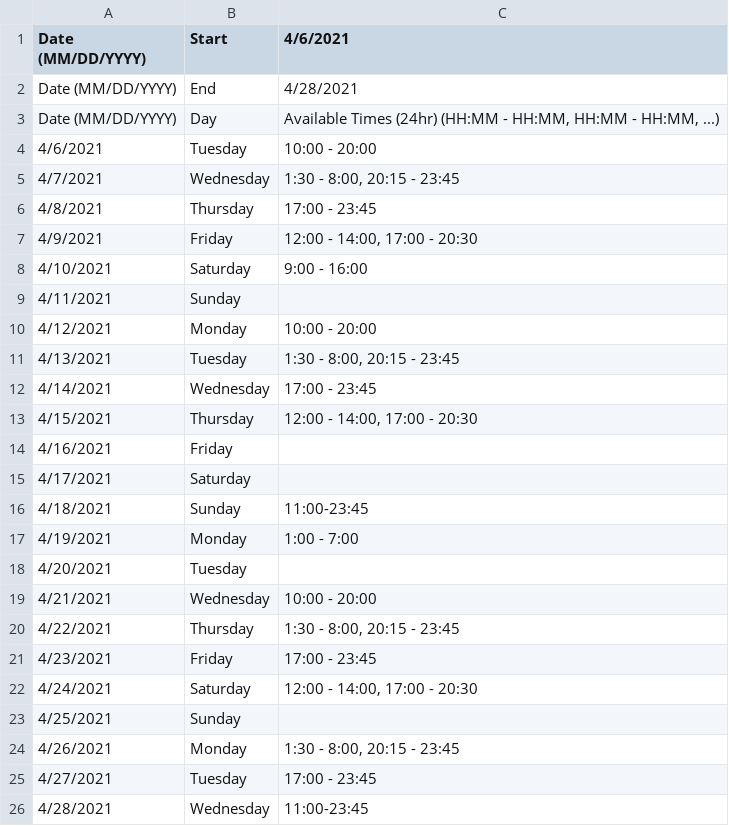
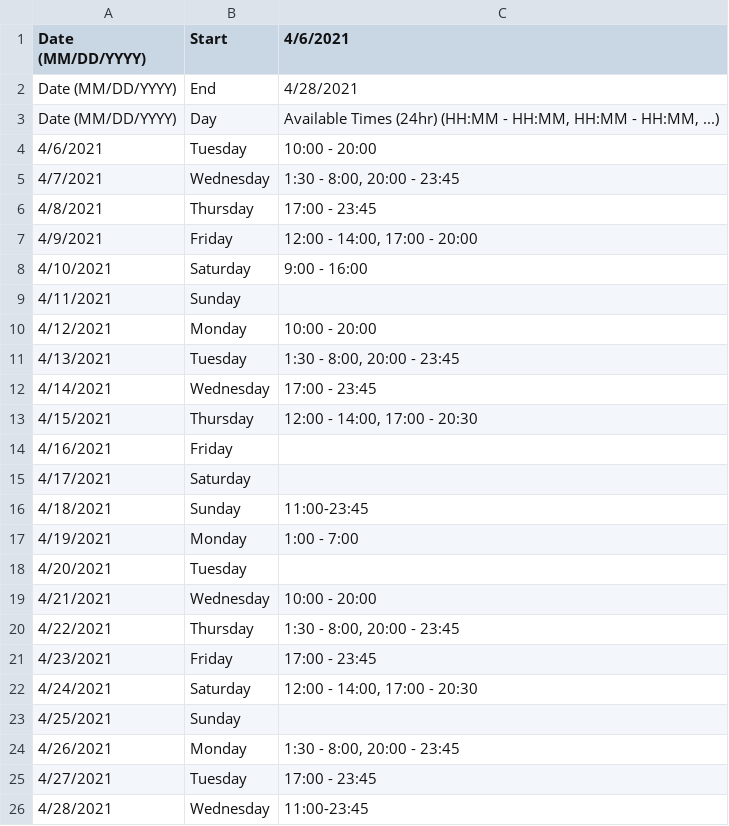
Before and after one commit to MrEvildoom/312Scheduler, a CSV file: profile.csv, drawn as a sheet.

```diff
--- a/profile.csv
+++ b/profile.csv
@@ -4,5 +4,5 @@ Date (MM/DD/YYYY),Day,"Available Times (24hr) (HH:MM - HH:MM, HH:MM - HH:MM, ...
 4/6/2021,Tuesday,10:00 - 20:00
-4/7/2021,Wednesday,"1:30 - 8:00, 20:15 - 23:45"
+4/7/2021,Wednesday,"1:30 - 8:00, 20:00 - 23:45"
 4/8/2021,Thursday,17:00 - 23:45
-4/9/2021,Friday,"12:00 - 14:00, 17:00 - 20:30"
+4/9/2021,Friday,"12:00 - 14:00, 17:00 - 20:00"
 4/10/2021,Saturday,9:00 - 16:00
@@ -10,3 +10,3 @@ Date (MM/DD/YYYY),Day,"Available Times (24hr) (HH:MM - HH:MM, HH:MM - HH:MM, ...
 4/12/2021,Monday,10:00 - 20:00
-4/13/2021,Tuesday,"1:30 - 8:00, 20:15 - 23:45"
+4/13/2021,Tuesday,"1:30 - 8:00, 20:00 - 23:45"
 4/14/2021,Wednesday,17:00 - 23:45
@@ -19,3 +19,3 @@ Date (MM/DD/YYYY),Day,"Available Times (24hr) (HH:MM - HH:MM, HH:MM - HH:MM, ...
 4/21/2021,Wednesday,10:00 - 20:00
-4/22/2021,Thursday,"1:30 - 8:00, 20:15 - 23:45"
+4/22/2021,Thursday,"1:30 - 8:00, 20:00 - 23:45"
 4/23/2021,Friday,17:00 - 23:45
@@ -23,3 +23,3 @@ Date (MM/DD/YYYY),Day,"Available Times (24hr) (HH:MM - HH:MM, HH:MM - HH:MM, ...
 4/25/2021,Sunday,
-4/26/2021,Monday,"1:30 - 8:00, 20:15 - 23:45"
+4/26/2021,Monday,"1:30 - 8:00, 20:00 - 23:45"
 4/27/2021,Tuesday,17:00 - 23:45
```
Also changed, not shown: tasks.csv, 2 other files.
